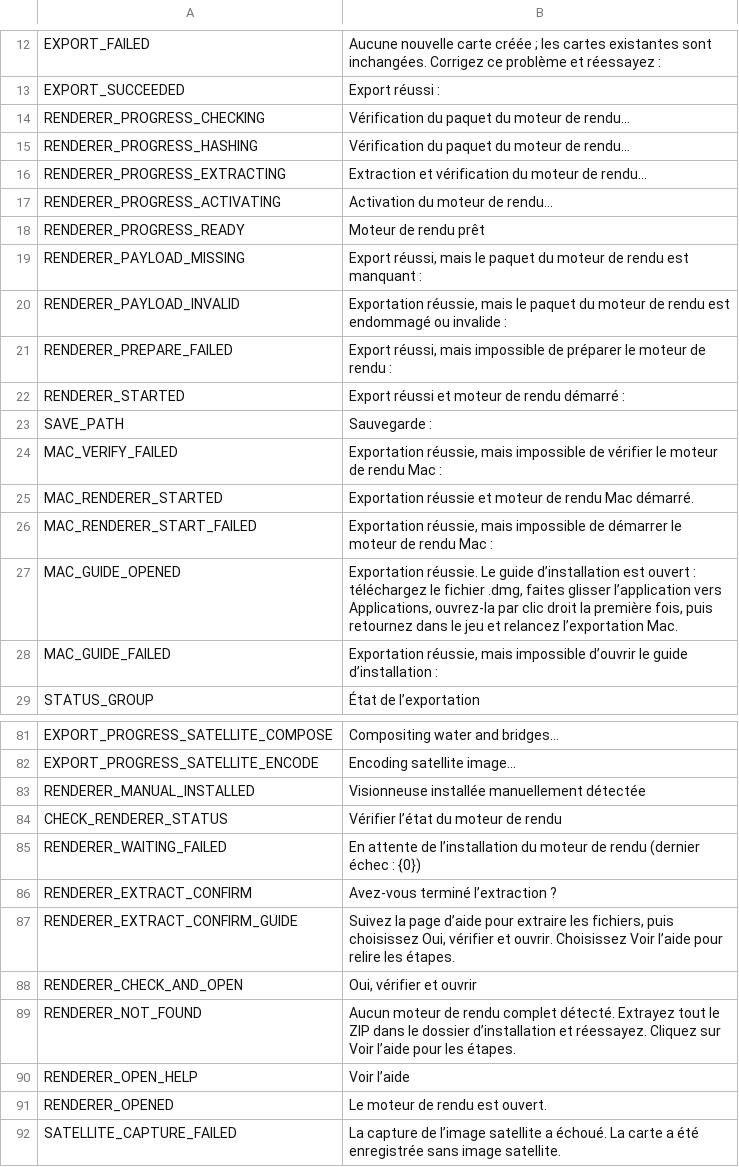
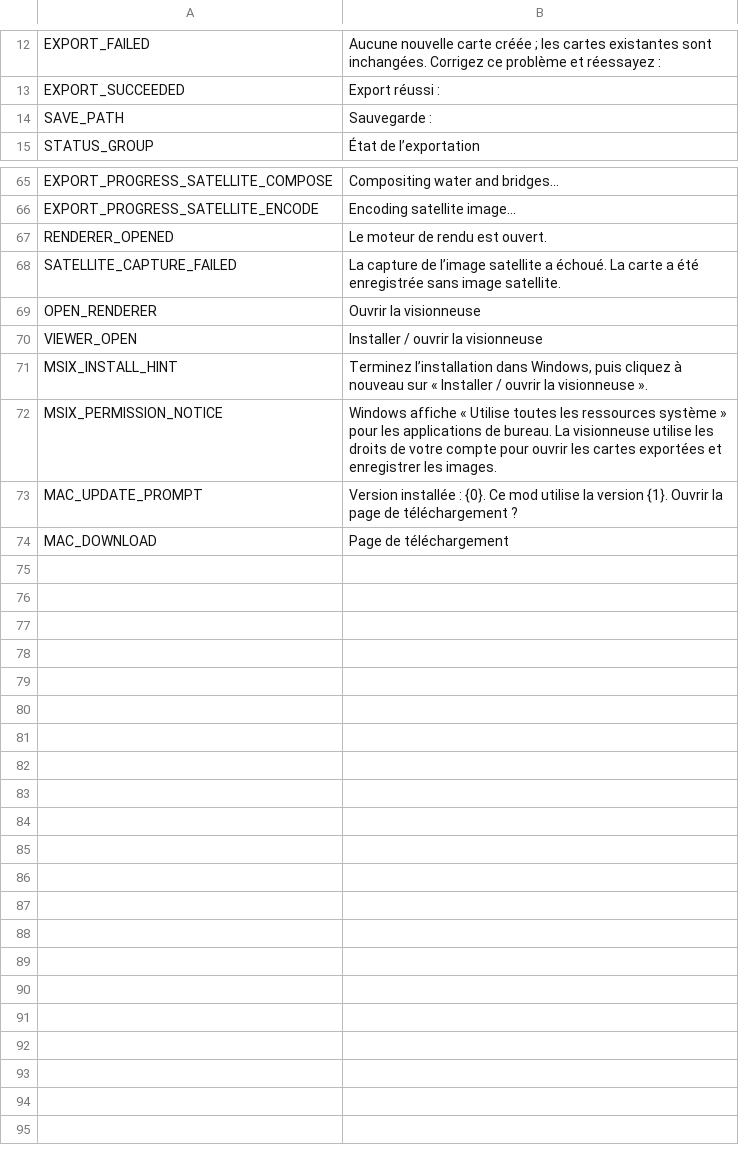
Before and after one commit to Liuiuera/CSLModernMap-CodeMod, a CSV file: CS1/Translations/fr-FR.csv, drawn as a sheet; only a part is shown, gaps mark what is left out; removed rows and columns are numbered as before the commit, all else as after; the diff covers the shown part only; the diff names each change by its address in the sheet, - before the commit and + after, or states it on an @@ line.

```diff
--- a/CS1/Translations/fr-FR.csv
+++ b/CS1/Translations/fr-FR.csv
-row 14: RENDERER_PROGRESS_CHECKING | Vérification du paquet du moteur de rendu…
-row 15: RENDERER_PROGRESS_HASHING | Vérification du paquet du moteur de rendu…
-row 16: RENDERER_PROGRESS_EXTRACTING | Extraction et vérification du moteur de rendu…
-row 17: RENDERER_PROGRESS_ACTIVATING | Activation du moteur de rendu…
-row 18: RENDERER_PROGRESS_READY | Moteur de rendu prêt
-row 19: RENDERER_PAYLOAD_MISSING | Export réussi, mais le paquet du moteur de rendu est manquant :
-row 20: RENDERER_PAYLOAD_INVALID | Exportation réussie, mais le paquet du moteur de rendu est endommagé ou invalide :
-row 21: RENDERER_PREPARE_FAILED | Export réussi, mais impossible de préparer le moteur de rendu :
-row 22: RENDERER_STARTED | Export réussi et moteur de rendu démarré :
-row 24: MAC_VERIFY_FAILED | Exportation réussie, mais impossible de vérifier le moteur de rendu Mac :
-row 25: MAC_RENDERER_STARTED | Exportation réussie et moteur de rendu Mac démarré.
-row 26: MAC_RENDERER_START_FAILED | Exportation réussie, mais impossible de démarrer le moteur de rendu Mac :
-row 27: MAC_GUIDE_OPENED | Exportation réussie. Le guide d’installation est ouvert : téléchargez le fichier .dmg, faites glisser l’application vers Applications, ouvrez-la par clic droit la première fois, puis retournez dans le jeu et relancez l’exportation Mac.
-row 28: MAC_GUIDE_FAILED | Exportation réussie, mais impossible d’ouvrir le guide d’installation :
-row 83: RENDERER_MANUAL_INSTALLED | Visionneuse installée manuellement détectée
-row 84: CHECK_RENDERER_STATUS | Vérifier l’état du moteur de rendu
-row 85: RENDERER_WAITING_FAILED | En attente de l’installation du moteur de rendu (dernier échec : {0})
-row 86: RENDERER_EXTRACT_CONFIRM | Avez-vous terminé l’extraction ?
-row 87: RENDERER_EXTRACT_CONFIRM_GUIDE | Suivez la page d’aide pour extraire les fichiers, puis choisissez Oui, vérifier et ouvrir. Choisissez Voir l’aide pour relire les étapes.
-row 88: RENDERER_CHECK_AND_OPEN | Oui, vérifier et ouvrir
-row 89: RENDERER_NOT_FOUND | Aucun moteur de rendu complet détecté. Extrayez tout le ZIP dans le dossier d’installation et réessayez. Cliquez sur Voir l’aide pour les étapes.
-row 90: RENDERER_OPEN_HELP | Voir l’aide
+row 69: OPEN_RENDERER | Ouvrir la visionneuse
+row 70: VIEWER_OPEN | Installer / ouvrir la visionneuse
+row 71: MSIX_INSTALL_HINT | Terminez l’installation dans Windows, puis cliquez à nouveau sur « Installer / ouvrir la visionneuse ».
+row 72: MSIX_PERMISSION_NOTICE | Windows affiche « Utilise toutes les ressources système » pour les applications de bureau. La visionneuse utilise les droits de votre compte pour ouvrir les cartes exportées et enregistrer les images.
+row 73: MAC_UPDATE_PROMPT | Version installée : {0}. Ce mod utilise la version {1}. Ouvrir la page de téléchargement ?
+row 74: MAC_DOWNLOAD | Page de téléchargement
```
Also changed, not shown: 2 removed rows and 1 edited cell elsewhere in this file, CS1/Translations/es-ES.csv, CS1/Translations/ja-JP.csv, 45 other files.
